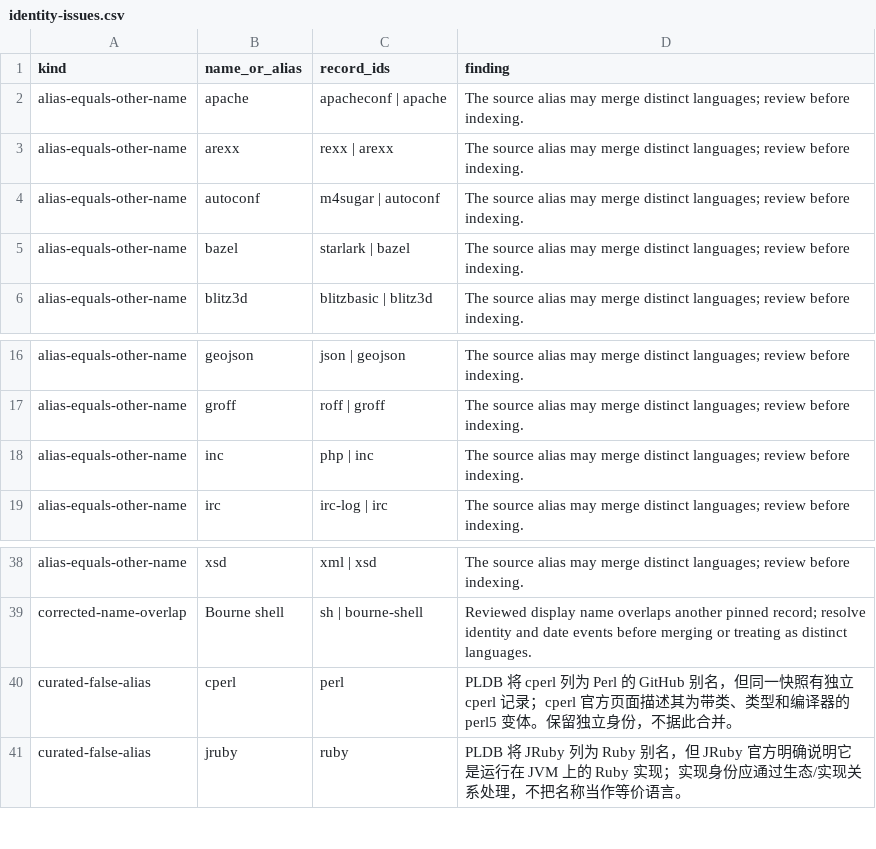
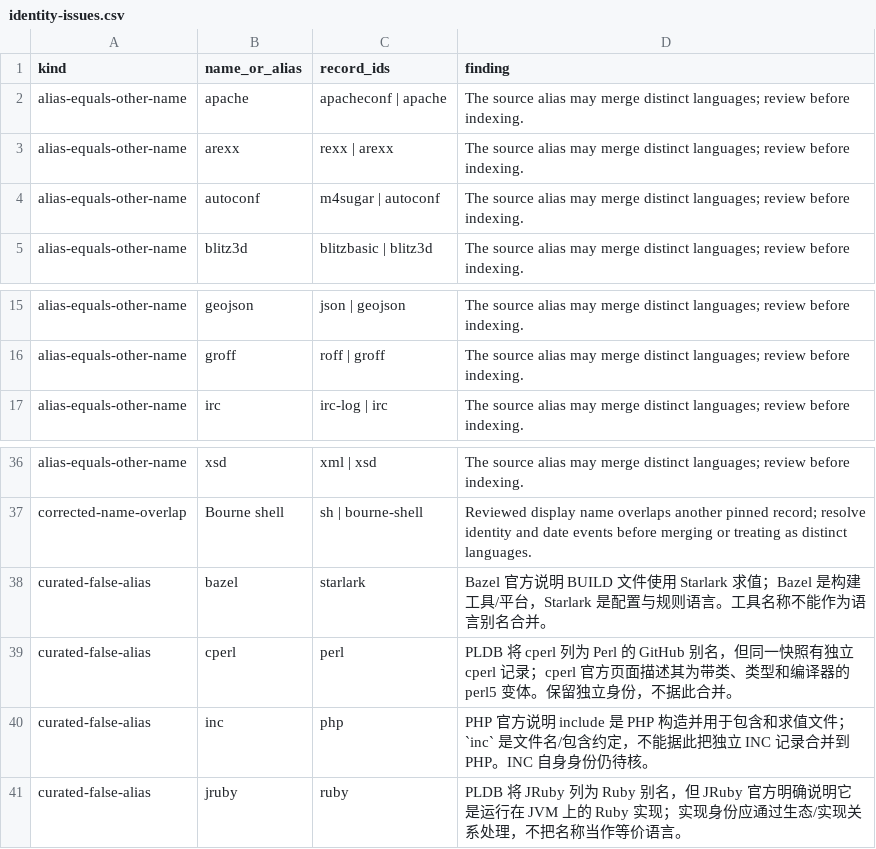
Before and after one commit to glwang-g/code-museum, a CSV file: docs/audit/identity-issues.csv, drawn as a sheet; only a part is shown, gaps mark what is left out; removed rows and columns are numbered as before the commit, all else as after; the diff names each change by its address in the sheet, - before the commit and + after, or states it on an @@ line.

Commit message:
Curate Bazel and INC alias collisions

```diff
--- a/docs/audit/identity-issues.csv
+++ b/docs/audit/identity-issues.csv
-row 5: alias-equals-other-name | bazel | starlark | bazel | The source alias may merge distinct languages; review before indexing.
-row 18: alias-equals-other-name | inc | php | inc | The source alias may merge distinct languages; review before indexing.
+row 38: curated-false-alias | bazel | starlark | Bazel 官方说明 BUILD 文件使用 Starlark 求值；Bazel 是构建工具/平台，Starlark 是配置与规则语言。工具名称不能作为语言别名合并。
+row 40: curated-false-alias | inc | php | PHP 官方说明 include 是 PHP 构造并用于包含和求值文件；`inc` 是文件名/包含约定，不能据此把独立 INC 记录合并到 PHP。INC 自身身份仍待核。
```
Also changed, not shown: 4 other files.
